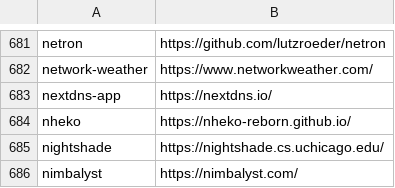
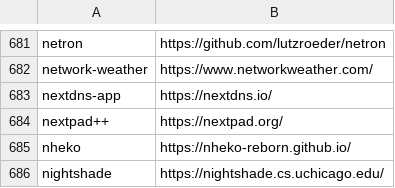
Before and after one commit to tinhkyaw/tinhkyaw, a CSV file: lists/casks.csv, drawn as a sheet; only a part is shown, gaps mark what is left out; the shorter side is filled out with more unchanged rows; the diff names each change by its address in the sheet, - before the commit and + after, or states it on an @@ line.

```diff
--- a/lists/casks.csv
+++ b/lists/casks.csv
+row 684: nextpad++ | https://nextpad.org/
```
Also changed, not shown: lists/casks_p.csv, 2 other files.
